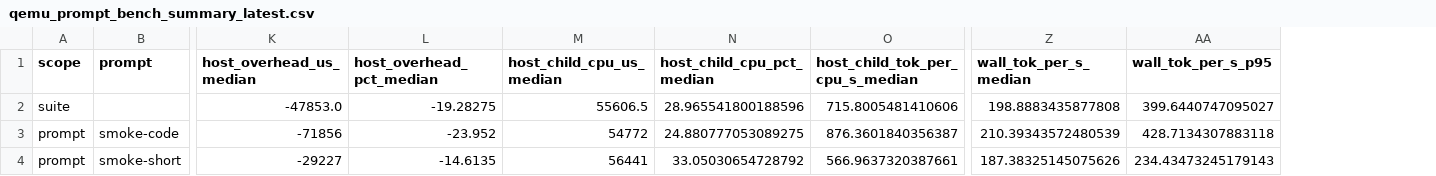
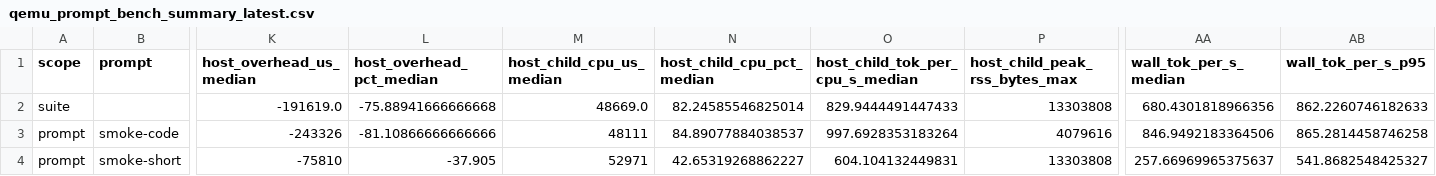
Before and after one commit to daniel-mf-92/holyc-inference, a CSV file: bench/results/qemu_prompt_bench_summary_latest.csv, drawn as a sheet; only a part is shown, gaps mark what is left out; addresses are those after the commit; the diff covers the shown part only; the diff names each change by its address in the sheet, - before the commit and + after, or states it on an @@ line.

```diff
--- a/bench/results/qemu_prompt_bench_summary_latest.csv
+++ b/bench/results/qemu_prompt_bench_summary_latest.csv
+column P (host_child_peak_rss_bytes_max), rows 2-4: 13303808 | 4079616 | 13303808
-K2 (host_overhead_us_median): -47853.0
+K2 (host_overhead_us_median): -191619.0
-L2 (host_overhead_pct_median): -19.28275
+L2 (host_overhead_pct_median): -75.88941666666668
-M2 (host_child_cpu_us_median): 55606.5
+M2 (host_child_cpu_us_median): 48669.0
-N2 (host_child_cpu_pct_median): 28.965541800188596
+N2 (host_child_cpu_pct_median): 82.24585546825014
-O2 (host_child_tok_per_cpu_s_median): 715.8005481410606
+O2 (host_child_tok_per_cpu_s_median): 829.9444491447433
-AA2 (wall_tok_per_s_median): 198.8883435877808
+AA2 (wall_tok_per_s_median): 680.4301818966356
-AB2 (wall_tok_per_s_p95): 399.6440747095027
+AB2 (wall_tok_per_s_p95): 862.2260746182633
-K3 (host_overhead_us_median): -71856
+K3 (host_overhead_us_median): -243326
-L3 (host_overhead_pct_median): -23.952
+L3 (host_overhead_pct_median): -81.10866666666666
-M3 (host_child_cpu_us_median): 54772
+M3 (host_child_cpu_us_median): 48111
-N3 (host_child_cpu_pct_median): 24.880777053089275
+N3 (host_child_cpu_pct_median): 84.89077884038537
-O3 (host_child_tok_per_cpu_s_median): 876.3601840356387
+O3 (host_child_tok_per_cpu_s_median): 997.6928353183264
-AA3 (wall_tok_per_s_median): 210.39343572480539
+AA3 (wall_tok_per_s_median): 846.9492183364506
-AB3 (wall_tok_per_s_p95): 428.7134307883118
+AB3 (wall_tok_per_s_p95): 865.2814458746258
-K4 (host_overhead_us_median): -29227
+K4 (host_overhead_us_median): -75810
-L4 (host_overhead_pct_median): -14.6135
+L4 (host_overhead_pct_median): -37.905
-M4 (host_child_cpu_us_median): 56441
+M4 (host_child_cpu_us_median): 52971
-N4 (host_child_cpu_pct_median): 33.05030654728792
+N4 (host_child_cpu_pct_median): 42.65319268862227
-O4 (host_child_tok_per_cpu_s_median): 566.9637320387661
+O4 (host_child_tok_per_cpu_s_median): 604.104132449831
-AA4 (wall_tok_per_s_median): 187.38325145075626
+AA4 (wall_tok_per_s_median): 257.66969965375637
-AB4 (wall_tok_per_s_p95): 234.43473245179143
+AB4 (wall_tok_per_s_p95): 541.8682548425327
```
Also changed, not shown: 6 edited cells elsewhere in this file, bench/results/bench_matrix_latest.csv, bench/results/qemu_prompt_bench_latest.csv, 19 other files.
